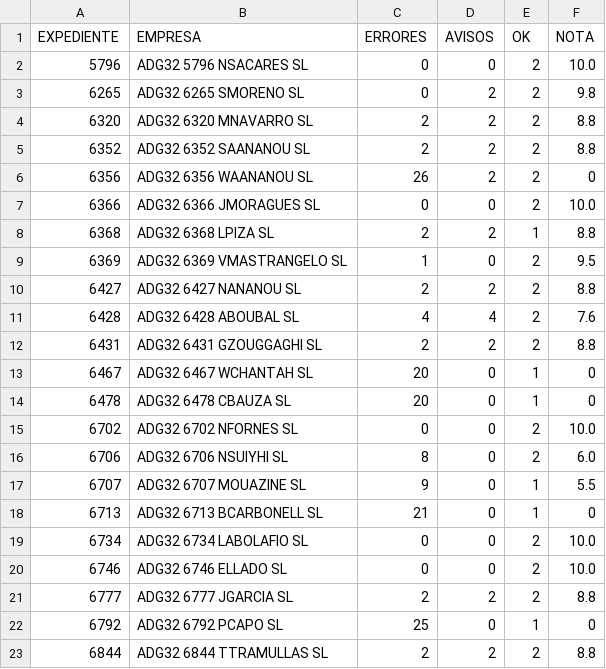
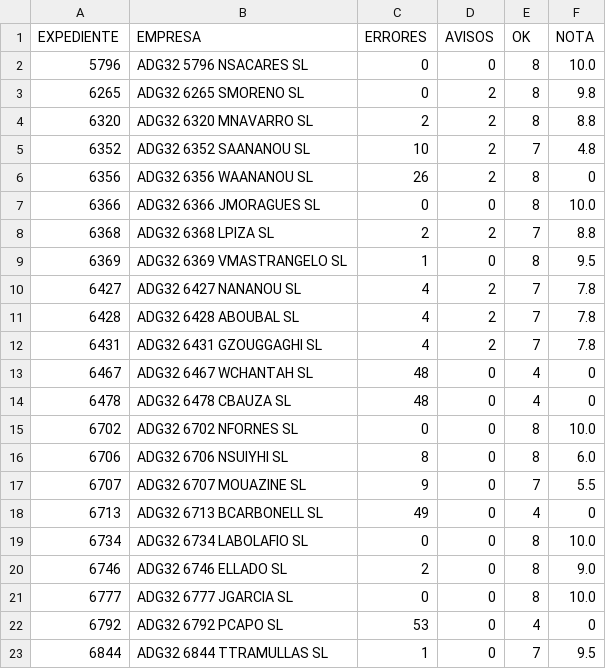
Before and after one commit to bielalzina/CORRECTOR_DC_BY_SONET, a CSV file: INFORME_CORRECCIONES.csv, drawn as a sheet.

Commit message:
feat: Implement new Empresaula corrector scripts with purchase module and individual delivery date support, and update related output files.

```diff
--- a/INFORME_CORRECCIONES.csv
+++ b/INFORME_CORRECCIONES.csv
@@ -1,23 +1,23 @@
 EXPEDIENTE,EMPRESA,ERRORES,AVISOS,OK,NOTA
-5796,ADG32 5796 NSACARES SL,0,0,2,10.0
-6265,ADG32 6265 SMORENO SL,0,2,2,9.8
-6320,ADG32 6320 MNAVARRO SL,2,2,2,8.8
-6352,ADG32 6352 SAANANOU SL,2,2,2,8.8
-6356,ADG32 6356 WAANANOU SL,26,2,2,0
-6366,ADG32 6366 JMORAGUES SL,0,0,2,10.0
-6368,ADG32 6368 LPIZA SL,2,2,1,8.8
-6369,ADG32 6369 VMASTRANGELO SL,1,0,2,9.5
-6427,ADG32 6427 NANANOU SL,2,2,2,8.8
-6428,ADG32 6428 ABOUBAL SL,4,4,2,7.6
-6431,ADG32 6431 GZOUGGAGHI SL,2,2,2,8.8
-6467,ADG32 6467 WCHANTAH SL,20,0,1,0
-6478,ADG32 6478 CBAUZA SL,20,0,1,0
-6702,ADG32 6702 NFORNES SL,0,0,2,10.0
-6706,ADG32 6706 NSUIYHI SL,8,0,2,6.0
-6707,ADG32 6707 MOUAZINE SL,9,0,1,5.5
-6713,ADG32 6713 BCARBONELL SL,21,0,1,0
-6734,ADG32 6734 LABOLAFIO SL,0,0,2,10.0
-6746,ADG32 6746 ELLADO SL,0,0,2,10.0
-6777,ADG32 6777 JGARCIA SL,2,2,2,8.8
-6792,ADG32 6792 PCAPO SL,25,0,1,0
-6844,ADG32 6844 TTRAMULLAS SL,2,2,2,8.8
+5796,ADG32 5796 NSACARES SL,0,0,8,10.0
+6265,ADG32 6265 SMORENO SL,0,2,8,9.8
+6320,ADG32 6320 MNAVARRO SL,2,2,8,8.8
+6352,ADG32 6352 SAANANOU SL,10,2,7,4.8
+6356,ADG32 6356 WAANANOU SL,26,2,8,0
+6366,ADG32 6366 JMORAGUES SL,0,0,8,10.0
+6368,ADG32 6368 LPIZA SL,2,2,7,8.8
+6369,ADG32 6369 VMASTRANGELO SL,1,0,8,9.5
+6427,ADG32 6427 NANANOU SL,4,2,7,7.8
+6428,ADG32 6428 ABOUBAL SL,4,2,7,7.8
+6431,ADG32 6431 GZOUGGAGHI SL,4,2,7,7.8
+6467,ADG32 6467 WCHANTAH SL,48,0,4,0
+6478,ADG32 6478 CBAUZA SL,48,0,4,0
+6702,ADG32 6702 NFORNES SL,0,0,8,10.0
+6706,ADG32 6706 NSUIYHI SL,8,0,8,6.0
+6707,ADG32 6707 MOUAZINE SL,9,0,7,5.5
+6713,ADG32 6713 BCARBONELL SL,49,0,4,0
+6734,ADG32 6734 LABOLAFIO SL,0,0,8,10.0
+6746,ADG32 6746 ELLADO SL,2,0,8,9.0
+6777,ADG32 6777 JGARCIA SL,0,0,8,10.0
+6792,ADG32 6792 PCAPO SL,53,0,4,0
+6844,ADG32 6844 TTRAMULLAS SL,1,0,7,9.5
```
Also changed, not shown: 9 other files.
